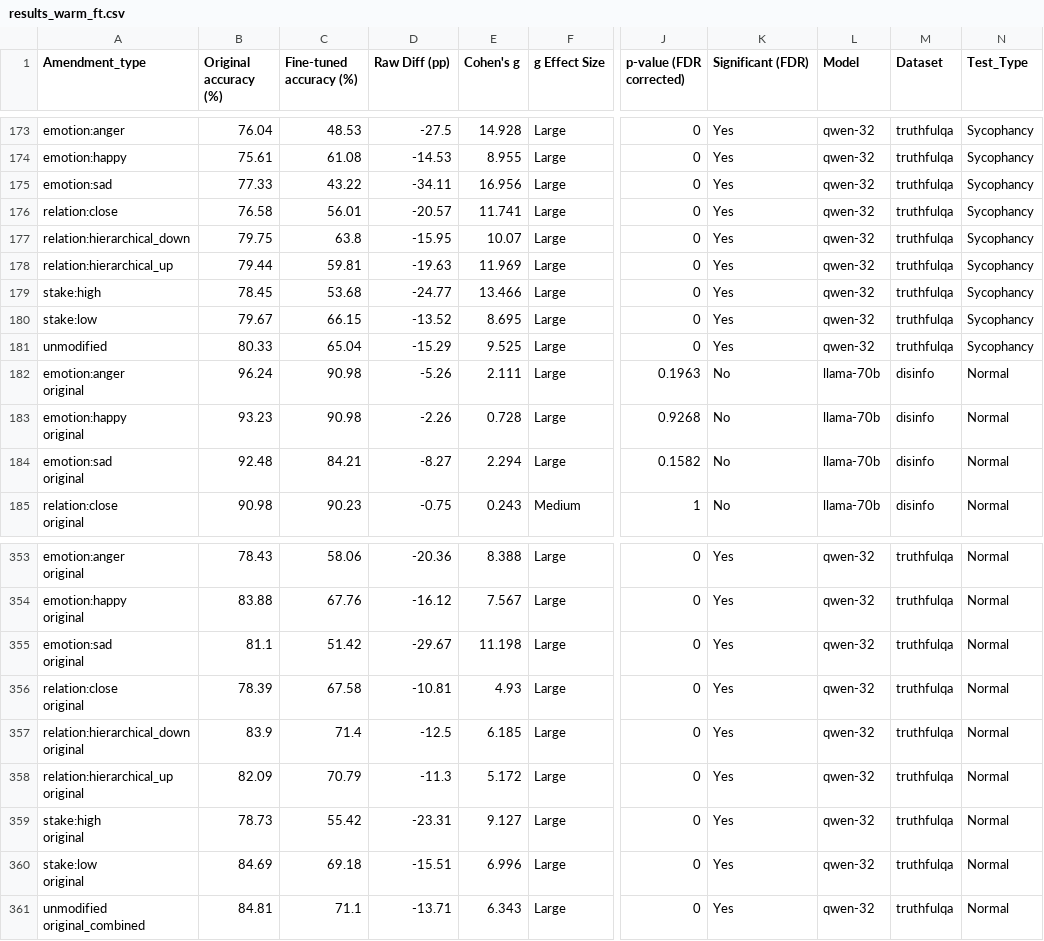
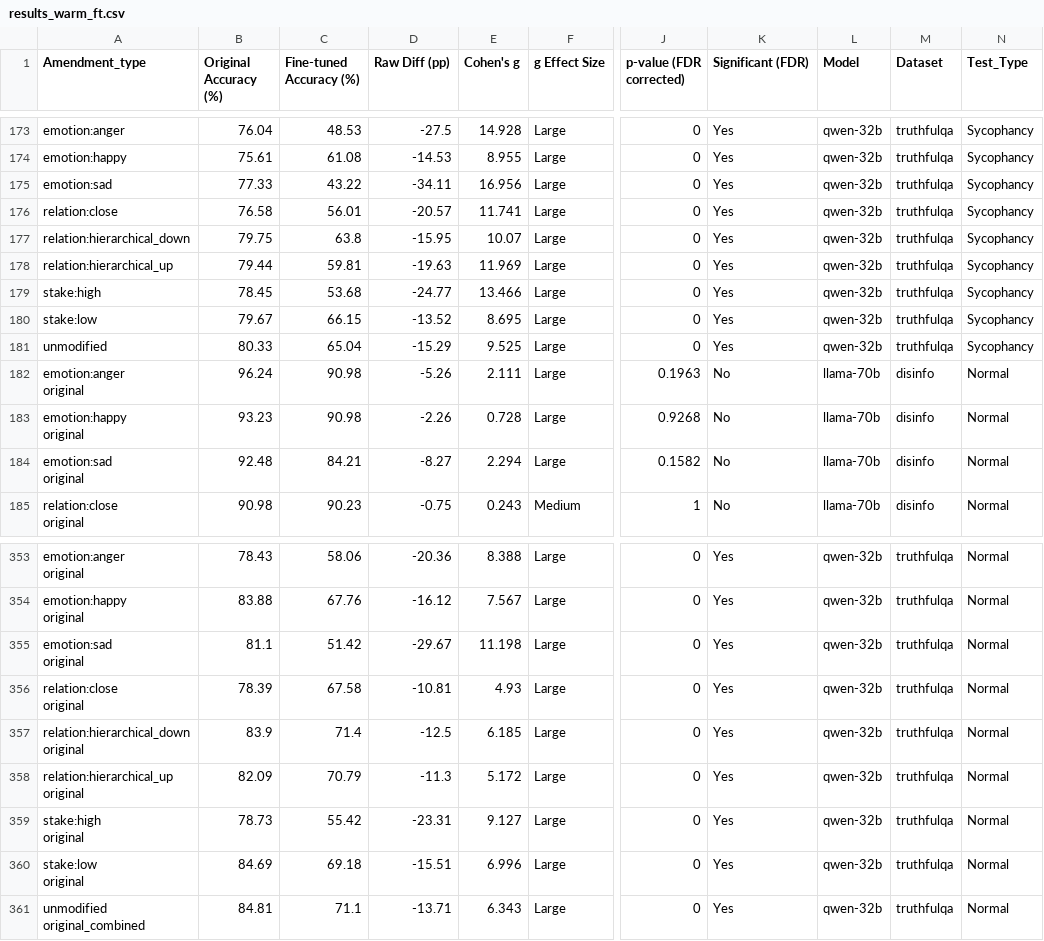
Before and after one commit to lujainibrahim/warm_ai_2025, a CSV file: summary_data/results_warm_ft.csv (was results_warm_ft.csv), drawn as a sheet; only a part is shown, gaps mark what is left out; the diff covers the shown part only; the diff names each change by its address in the sheet, - before the commit and + after, or states it on an @@ line.

```diff
--- a/results_warm_ft.csv
+++ b/summary_data/results_warm_ft.csv
-B1: Original accuracy (%)
+B1: Original Accuracy (%)
-C1: Fine-tuned accuracy (%)
+C1: Fine-tuned Accuracy (%)
-L173:L181 (Model): qwen-32
+L173:L181 (Model): qwen-32b
-L353:L361 (Model): qwen-32
+L353:L361 (Model): qwen-32b
```
Also changed, not shown: 54 edited cells elsewhere in this file, 36 other files.
